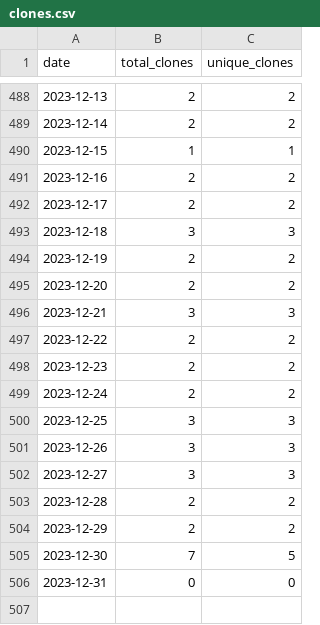
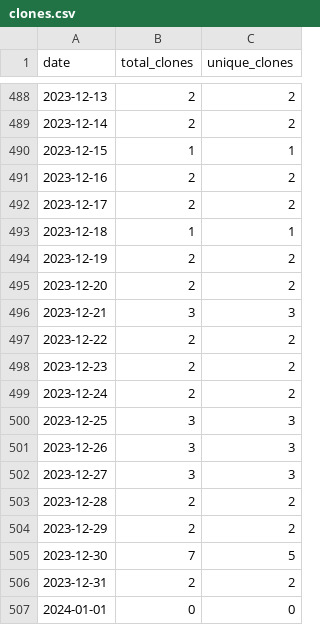
Before and after one commit to wumphlett/COMP-3270, a CSV file: .traffic/clones.csv, drawn as a sheet; only a part is shown, gaps mark what is left out.

Commit message:
Updating repository traffic

```diff
--- a/.traffic/clones.csv
+++ b/.traffic/clones.csv
@@ -492,3 +492,3 @@ date,total_clones,unique_clones
 2023-12-17,2,2
-2023-12-18,3,3
+2023-12-18,1,1
 2023-12-19,2,2
@@ -505,2 +505,3 @@ date,total_clones,unique_clones
 2023-12-30,7,5
-2023-12-31,0,0
+2023-12-31,2,2
+2024-01-01,0,0
```
Also changed, not shown: .traffic/views.csv, 3 other files.
